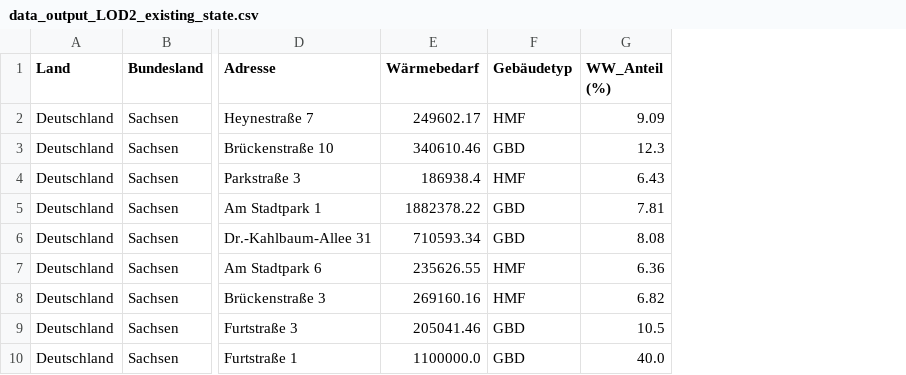
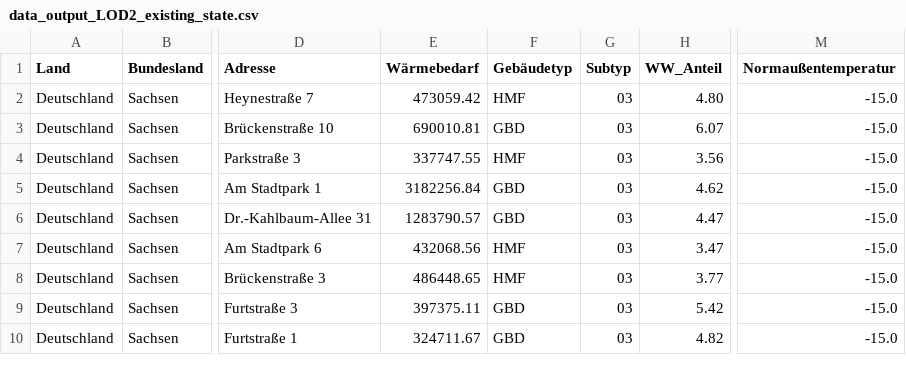
Before and after one commit to JonasPfeiffer123/DistrictHeatingSim, a CSV file: districtheatsim/project_data/Beispiel/Gebäudedaten/data_output_LOD2_existing_state.csv, drawn as a sheet; only a part is shown, gaps mark what is left out; removed rows and columns are numbered as before the commit, all else as after; the diff names each change by its address in the sheet, - before the commit and + after, or states it on an @@ line.

```diff
--- a/districtheatsim/project_data/Beispiel/Gebäudedaten/data_output_LOD2_existing_state.csv
+++ b/districtheatsim/project_data/Beispiel/Gebäudedaten/data_output_LOD2_existing_state.csv
-column G (WW_Anteil (%)), rows 2-10: 9.09 | 12.3 | 6.43 | 7.81 | 8.08 | 6.36 | 6.82 | 10.5 | 40.0
+column G (Subtyp), rows 2-10: all 03
+column H (WW_Anteil), rows 2-10: 4.80 | 6.07 | 3.56 | 4.62 | 4.47 | 3.47 | 3.77 | 5.42 | 4.82
+column M (Normaußentemperatur), rows 2-10: all -15.0
-E2 (Wärmebedarf): 249602.17
+E2 (Wärmebedarf): 473059.42
-E3 (Wärmebedarf): 340610.46
+E3 (Wärmebedarf): 690010.81
-E4 (Wärmebedarf): 186938.4
+E4 (Wärmebedarf): 337747.55
-E5 (Wärmebedarf): 1882378.22
+E5 (Wärmebedarf): 3182256.84
-E6 (Wärmebedarf): 710593.34
+E6 (Wärmebedarf): 1283790.57
-E7 (Wärmebedarf): 235626.55
+E7 (Wärmebedarf): 432068.56
-E8 (Wärmebedarf): 269160.16
+E8 (Wärmebedarf): 486448.65
-E9 (Wärmebedarf): 205041.46
+E9 (Wärmebedarf): 397375.11
-E10 (Wärmebedarf): 1100000.0
+E10 (Wärmebedarf): 324711.67
```
Also changed, not shown: districtheatsim/project_data/Beispiel/Gebäudedaten/data_input.csv, districtheatsim/project_data/Beispiel/Gebäudedaten/data_output_LOD2_advanced_refurbishment.csv, 53 other files.
